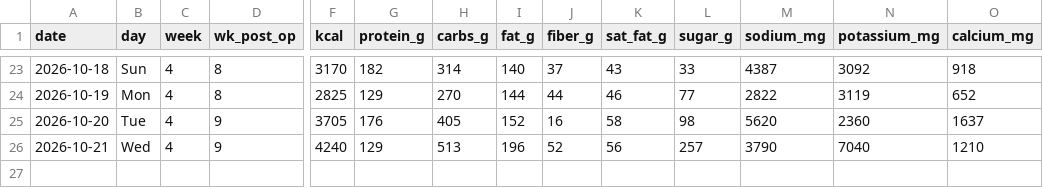
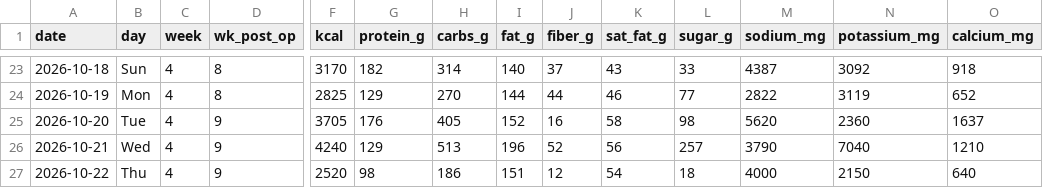
Before and after one commit to bro2jo/leyenda, a CSV file: real/logs/nutrition_log.csv, drawn as a sheet; only a part is shown, gaps mark what is left out; rows hold the shown columns only; the diff names each change by its address in the sheet, - before the commit and + after, or states it on an @@ line.

```diff
--- a/real/logs/nutrition_log.csv
+++ b/real/logs/nutrition_log.csv
+row 27: 2026-10-22 | Thu | 4 | 9 | 2520 | 98 | 186 | 151 | 12 | 54 | 18 | 4000 | 2150 | 640
```
Also changed, not shown: real/logs/food_entries.csv, 2 other files.
